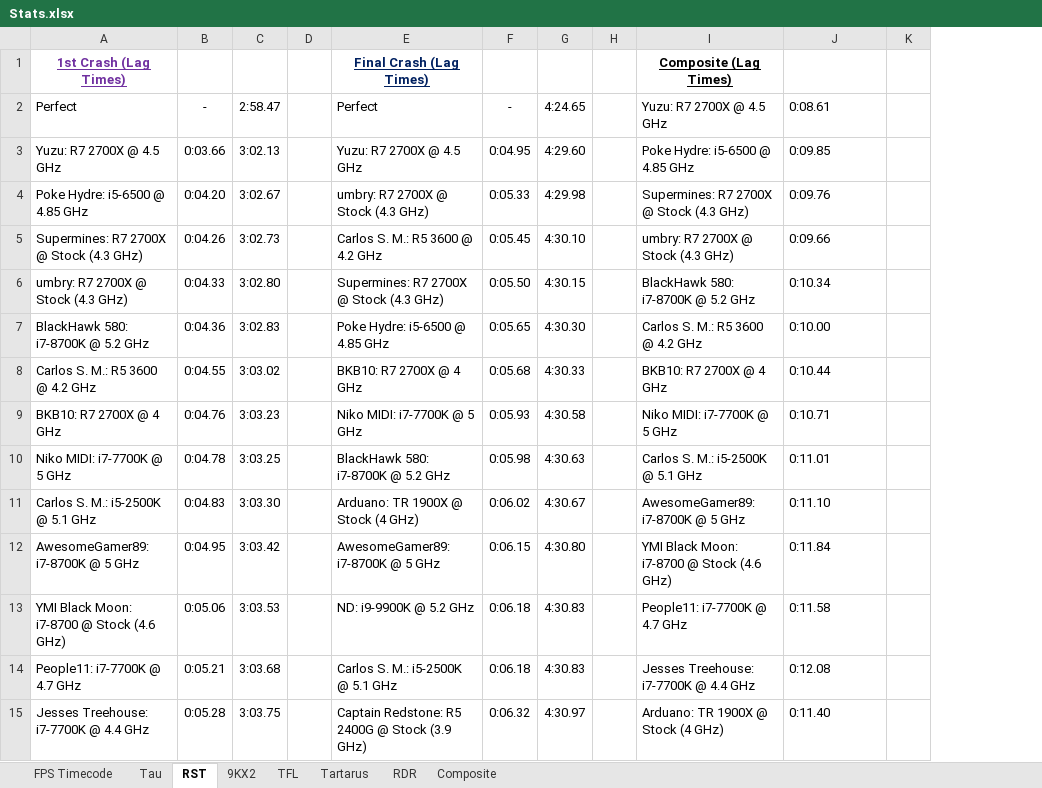
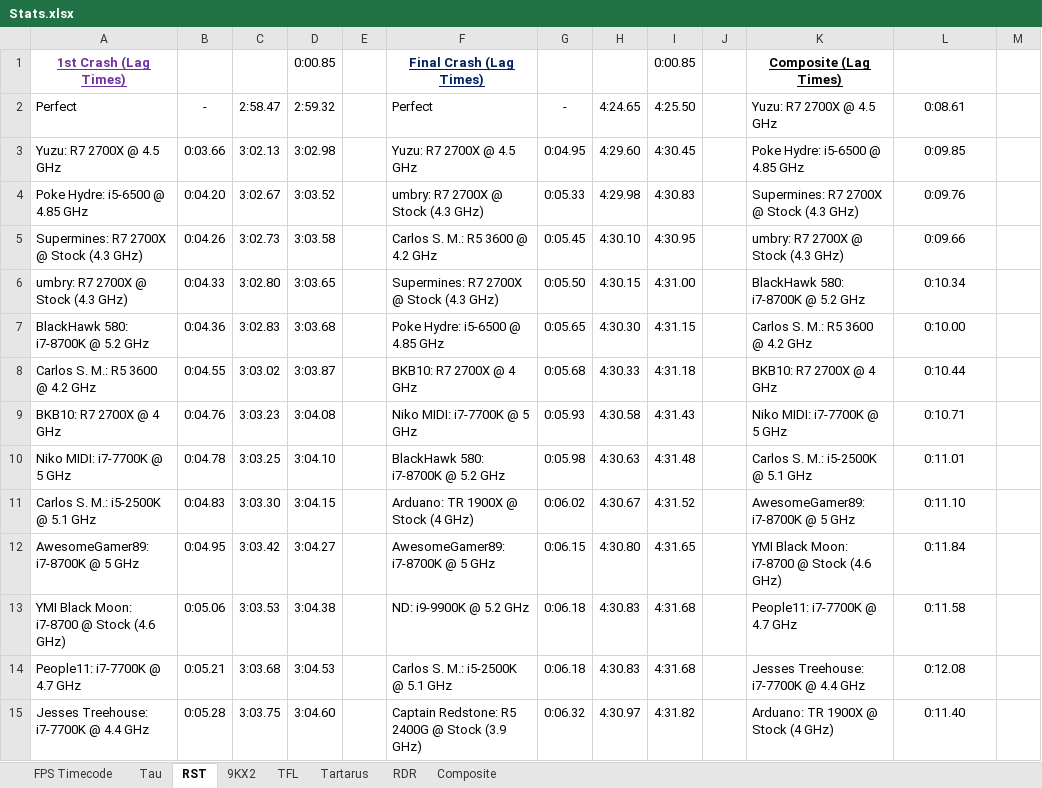
Before and after one commit to Hans5958/Official-2019-Black-MIDI-Mega-Comparison, an Excel workbook: Stats.xlsx, sheet RST, drawn as a sheet; only a part is shown; values as stored, in another font and other column widths than the file's, no borders; addresses are those after the commit; the diff covers the shown part only; the diff names each change by its address in the sheet, - before the commit and + after, or states it on an @@ line.

```diff
--- a/Stats.xlsx (sheet RST)
+++ b/Stats.xlsx (sheet RST)
+column D (0:00.85), rows 2-15: 2:59.32 | 3:02.98 | 3:03.52 | 3:03.58 | 3:03.65 | 3:03.68 | 3:03.87 | 3:04.08 | 3:04.10 | 3:04.15 | 3:04.27 | 3:04.38 | 3:04.53 | 3:04.60
+column I (0:00.85), rows 2-15: 4:25.50 | 4:30.45 | 4:30.83 | 4:30.95 | 4:31.00 | 4:31.15 | 4:31.18 | 4:31.43 | 4:31.48 | 4:31.52 | 4:31.65 | 4:31.68 | 4:31.68 | 4:31.82
-L2:L15 alignment: left
+L2:L15 alignment: center
```
Also changed, not shown: 1 added row and cell formats elsewhere in this sheet, sheet 9KX2, sheet Tau, sheet TFL, sheet Tartarus, sheet RDR, formulas that keep their value.
